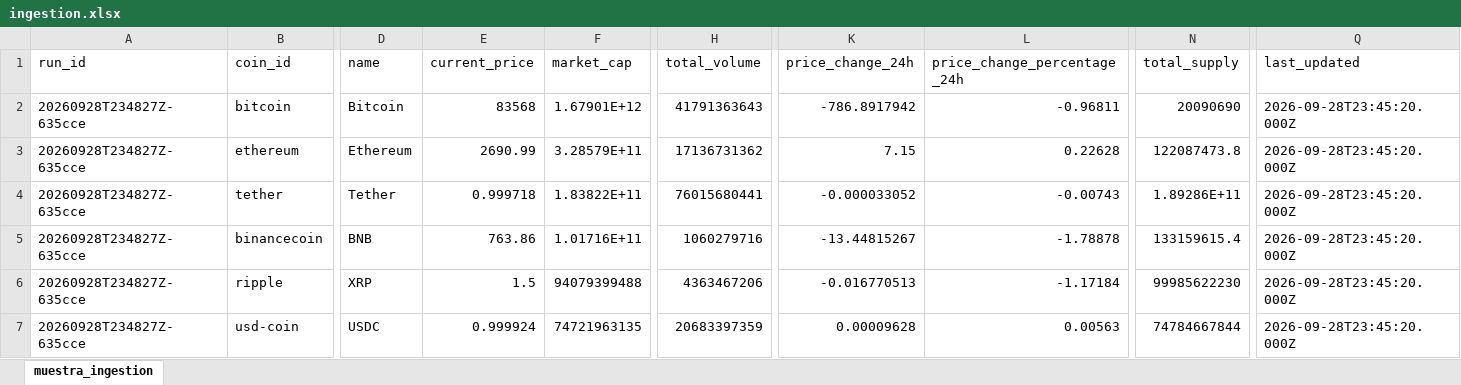
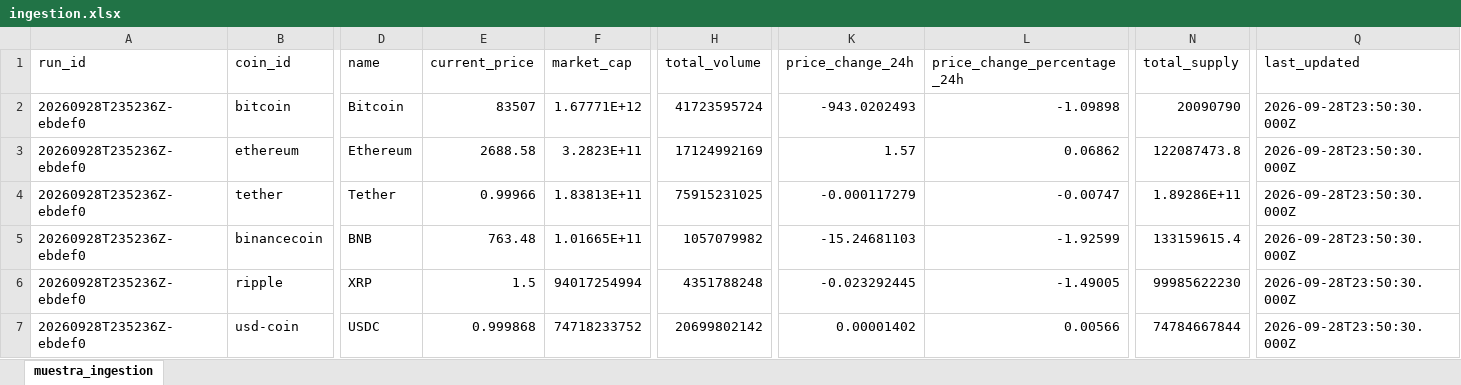
Before and after one commit to JonathanAgamez25/Ingesta_Api, an Excel workbook: src/xlsx/ingestion.xlsx, sheet muestra_ingestion, drawn as a sheet; only a part is shown, gaps mark what is left out; values as stored, in another font and other column widths than the file's, no borders; the diff covers the shown part only; the diff names each change by its address in the sheet, - before the commit and + after, or states it on an @@ line.

```diff
--- a/src/xlsx/ingestion.xlsx (sheet muestra_ingestion)
+++ b/src/xlsx/ingestion.xlsx (sheet muestra_ingestion)
-A2:A7 (run_id): 20260928T234827Z-635cce
+A2:A7 (run_id): 20260928T235236Z-ebdef0
-E2 (current_price): 83568
+E2 (current_price): 83507
-F2 (market_cap): 1.67901E+12
+F2 (market_cap): 1.67771E+12
-H2 (total_volume): 41791363643
+H2 (total_volume): 41723595724
-K2 (price_change_24h): -786.8917942
+K2 (price_change_24h): -943.0202493
-L2 (price_change_percentage_24h): -0.96811
+L2 (price_change_percentage_24h): -1.09898
-N2 (total_supply): 20090690
+N2 (total_supply): 20090790
-Q2:Q7 (last_updated): 2026-09-28T23:45:20.000Z
+Q2:Q7 (last_updated): 2026-09-28T23:50:30.000Z
-E3 (current_price): 2690.99
+E3 (current_price): 2688.58
-F3 (market_cap): 3.28579E+11
+F3 (market_cap): 3.2823E+11
-H3 (total_volume): 17136731362
+H3 (total_volume): 17124992169
-K3 (price_change_24h): 7.15
+K3 (price_change_24h): 1.57
-L3 (price_change_percentage_24h): 0.22628
+L3 (price_change_percentage_24h): 0.06862
-E4 (current_price): 0.999718
+E4 (current_price): 0.99966
-F4 (market_cap): 1.83822E+11
+F4 (market_cap): 1.83813E+11
-H4 (total_volume): 76015680441
+H4 (total_volume): 75915231025
-K4 (price_change_24h): -0.000033052
+K4 (price_change_24h): -0.000117279
-L4 (price_change_percentage_24h): -0.00743
+L4 (price_change_percentage_24h): -0.00747
-E5 (current_price): 763.86
+E5 (current_price): 763.48
-F5 (market_cap): 1.01716E+11
+F5 (market_cap): 1.01665E+11
-H5 (total_volume): 1060279716
+H5 (total_volume): 1057079982
-K5 (price_change_24h): -13.44815267
+K5 (price_change_24h): -15.24681103
-L5 (price_change_percentage_24h): -1.78878
+L5 (price_change_percentage_24h): -1.92599
-F6 (market_cap): 94079399488
+F6 (market_cap): 94017254994
-H6 (total_volume): 4363467206
+H6 (total_volume): 4351788248
-K6 (price_change_24h): -0.016770513
+K6 (price_change_24h): -0.023292445
-L6 (price_change_percentage_24h): -1.17184
+L6 (price_change_percentage_24h): -1.49005
-E7 (current_price): 0.999924
+E7 (current_price): 0.999868
-F7 (market_cap): 74721963135
+F7 (market_cap): 74718233752
-H7 (total_volume): 20683397359
+H7 (total_volume): 20699802142
-K7 (price_change_24h): 0.00009628
+K7 (price_change_24h): 0.00001402
-L7 (price_change_percentage_24h): 0.00563
+L7 (price_change_percentage_24h): 0.00566
```
Also changed, not shown: 94 edited cells elsewhere in this sheet, src/xlsx/cleaned_data.xlsx, src/xlsx/enriched_data.xlsx, 4 other files.
